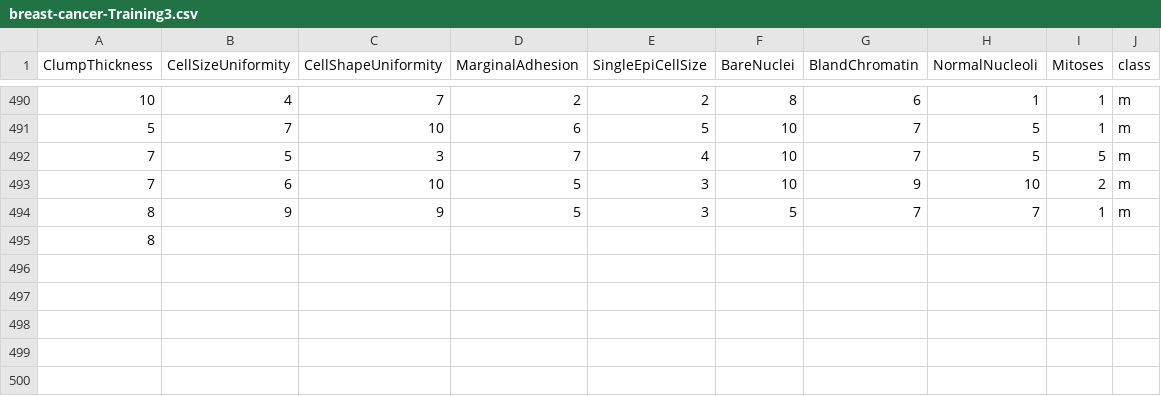
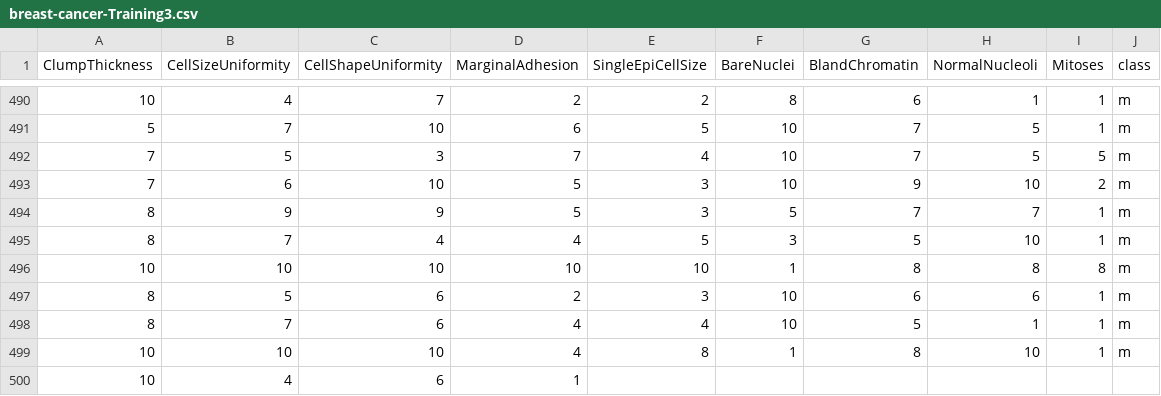
Before and after one commit to FatioSE/Kernel-PCA-DR, a CSV file: datasets/breast-cancer/breast-cancer-Training3.csv, drawn as a sheet; only a part is shown, gaps mark what is left out.

Commit message:
New version

```diff
--- a/datasets/breast-cancer/breast-cancer-Training3.csv
+++ b/datasets/breast-cancer/breast-cancer-Training3.csv
@@ -494,2 +494,7 @@ ClumpThickness,CellSizeUniformity,CellShapeUniformity,MarginalAdhesion,SingleEpi
 8,9,9,5,3,5,7,7,1,m
-8
+8,7,4,4,5,3,5,10,1,m
+10,10,10,10,10,1,8,8,8,m
+8,5,6,2,3,10,6,6,1,m
+8,7,6,4,4,10,5,1,1,m
+10,10,10,4,8,1,8,10,1,m
+10,4,6,1
```
